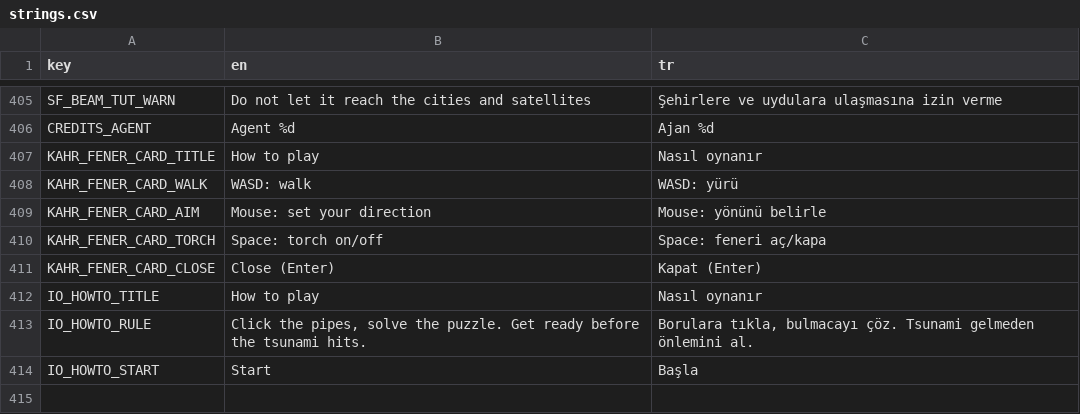
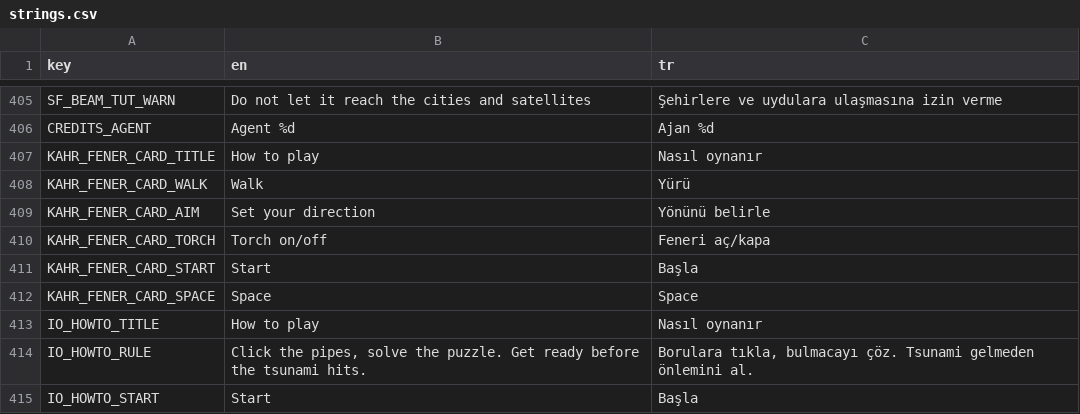
Before and after one commit to memoksin/3play, a CSV file: locale/strings.csv, drawn as a sheet; only a part is shown, gaps mark what is left out.

Commit message:
feat(fener): how-to card in the fire card's look (drawn WASD / mouse / Space, Start button, X)

```diff
--- a/locale/strings.csv
+++ b/locale/strings.csv
@@ -407,6 +407,7 @@ CREDITS_AGENT,"Agent %d","Ajan %d"
 KAHR_FENER_CARD_TITLE,"How to play","Nasıl oynanır"
-KAHR_FENER_CARD_WALK,"WASD: walk","WASD: yürü"
-KAHR_FENER_CARD_AIM,"Mouse: set your direction","Mouse: yönünü belirle"
-KAHR_FENER_CARD_TORCH,"Space: torch on/off","Space: feneri aç/kapa"
-KAHR_FENER_CARD_CLOSE,"Close (Enter)","Kapat (Enter)"
+KAHR_FENER_CARD_WALK,"Walk","Yürü"
+KAHR_FENER_CARD_AIM,"Set your direction","Yönünü belirle"
+KAHR_FENER_CARD_TORCH,"Torch on/off","Feneri aç/kapa"
+KAHR_FENER_CARD_START,"Start","Başla"
+KAHR_FENER_CARD_SPACE,"Space","Space"
 IO_HOWTO_TITLE,"How to play","Nasıl oynanır"
```
Also changed, not shown: 3 other files.
